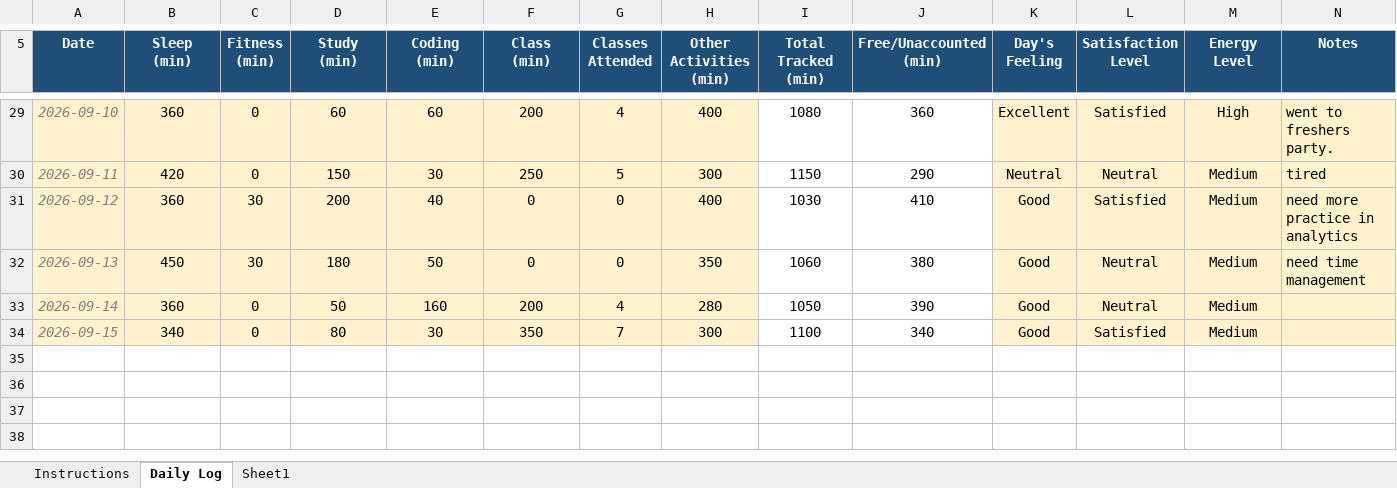
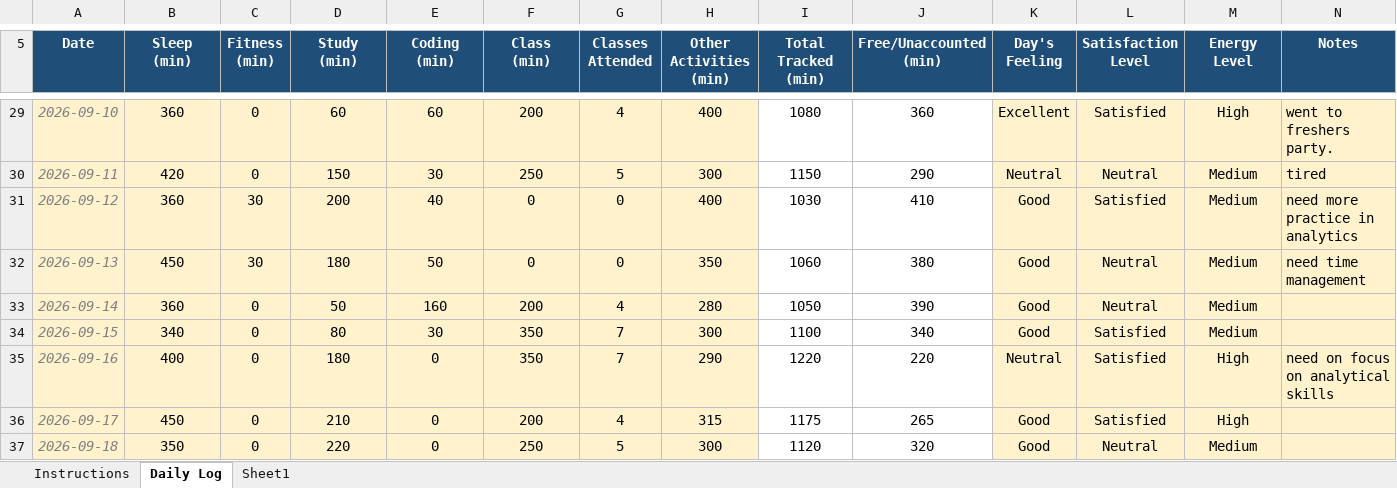
Before and after one commit to joshimehul859/CAP-776, an Excel workbook: 12625080.xlsx, sheet Daily Log, drawn as a sheet; only a part is shown, gaps mark what is left out; values as stored, in another font and other column widths than the file's, no borders; conditional formats not drawn; the diff names each change by its address in the sheet, - before the commit and + after, or states it on an @@ line.

Commit message:
commit

```diff
--- a/12625080.xlsx (sheet Daily Log)
+++ b/12625080.xlsx (sheet Daily Log)
+row 35: 2026-09-16 | 400 | 0 | 180 | 0 | 350 | 7 | 290 | 1220 | 220 | Neutral | Satisfied | High | need on focus on analytical skills
+row 36: 2026-09-17 | 450 | 0 | 210 | 0 | 200 | 4 | 315 | 1175 | 265 | Good | Satisfied | High
+row 37: 2026-09-18 | 350 | 0 | 220 | 0 | 250 | 5 | 300 | 1120 | 320 | Good | Neutral | Medium
```
